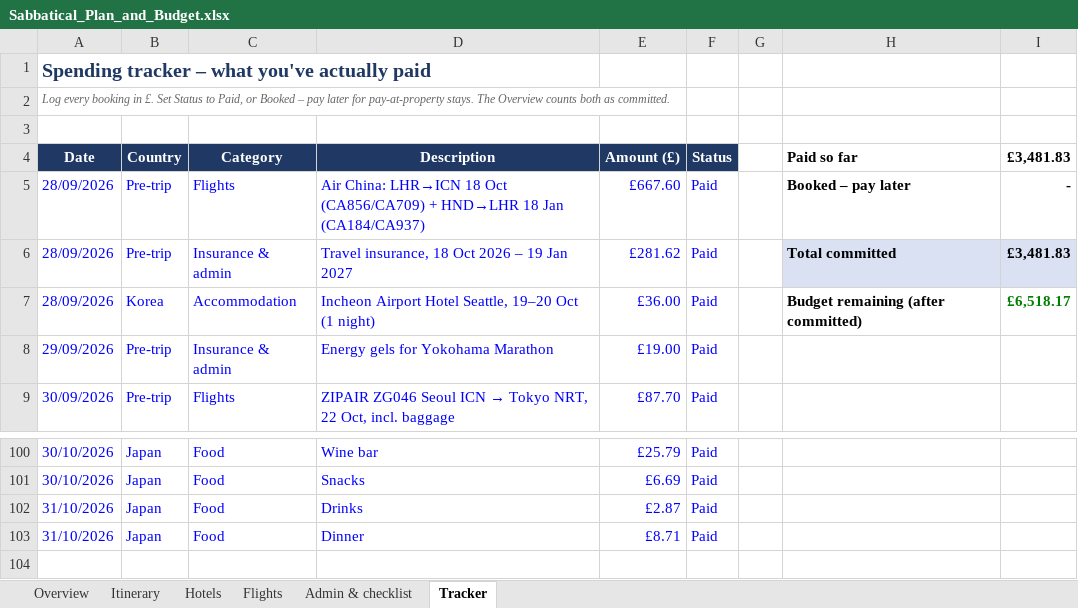
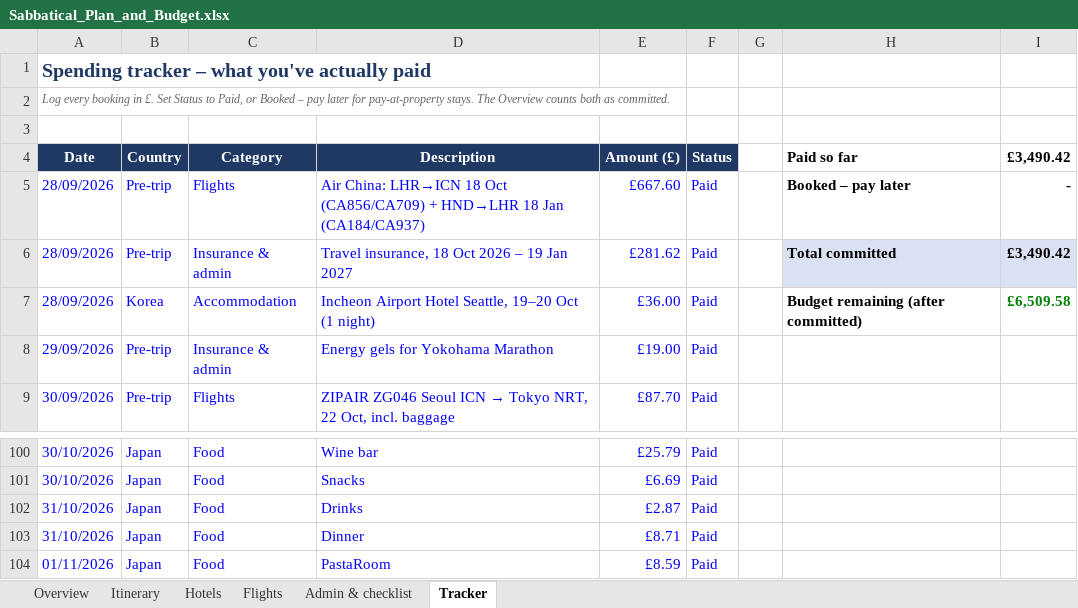
Before and after one commit to mhbae-dev/sabbatical-dashboard, an Excel workbook: Sabbatical_Plan_and_Budget.xlsx, sheet Tracker, drawn as a sheet; only a part is shown, gaps mark what is left out; values as stored, in another font and other column widths than the file's, no borders; the diff names each change by its address in the sheet, - before the commit and + after, or states it on an @@ line.

```diff
--- a/Sabbatical_Plan_and_Budget.xlsx (sheet Tracker)
+++ b/Sabbatical_Plan_and_Budget.xlsx (sheet Tracker)
-I4: £3,481.83
+I4: £3,490.42
-I6 (£3,490.42): £3,481.83
+I6 (£3,490.42): £3,490.42
-I7 (£3,490.42): £6,518.17
+I7 (£3,490.42): £6,509.58
+row 104: 01/11/2026 | Japan | Food | PastaRoom | £8.59 | Paid
```
Also changed, not shown: sheet Overview, hidden cells.
